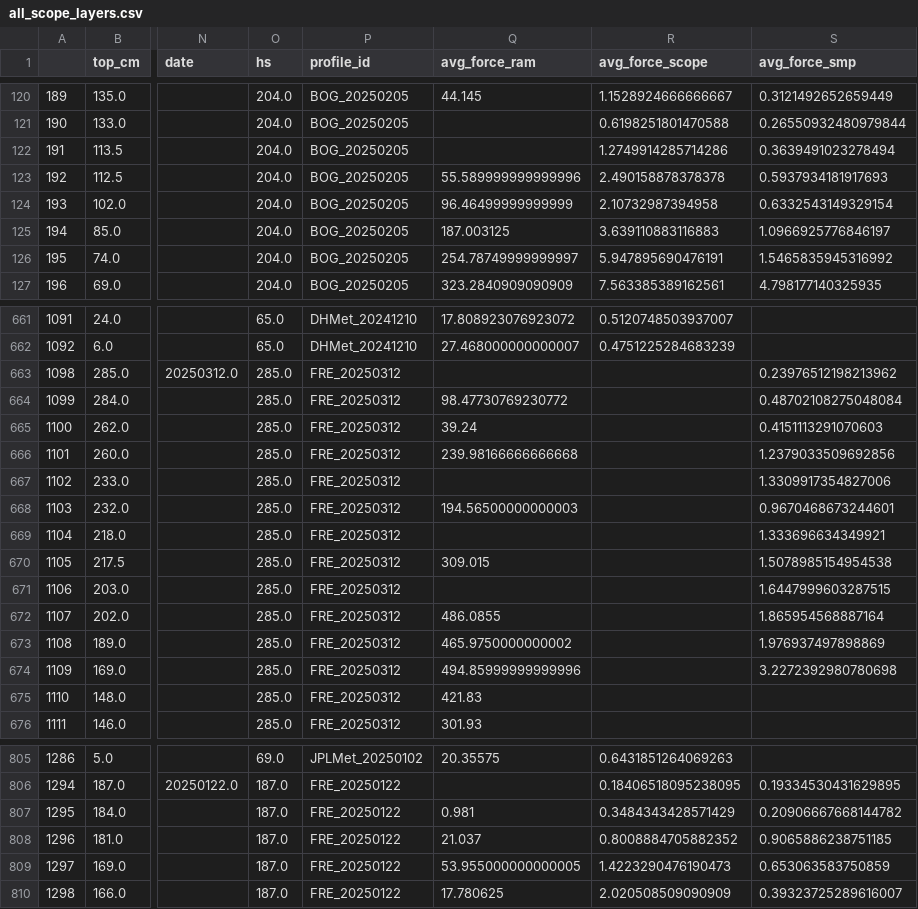
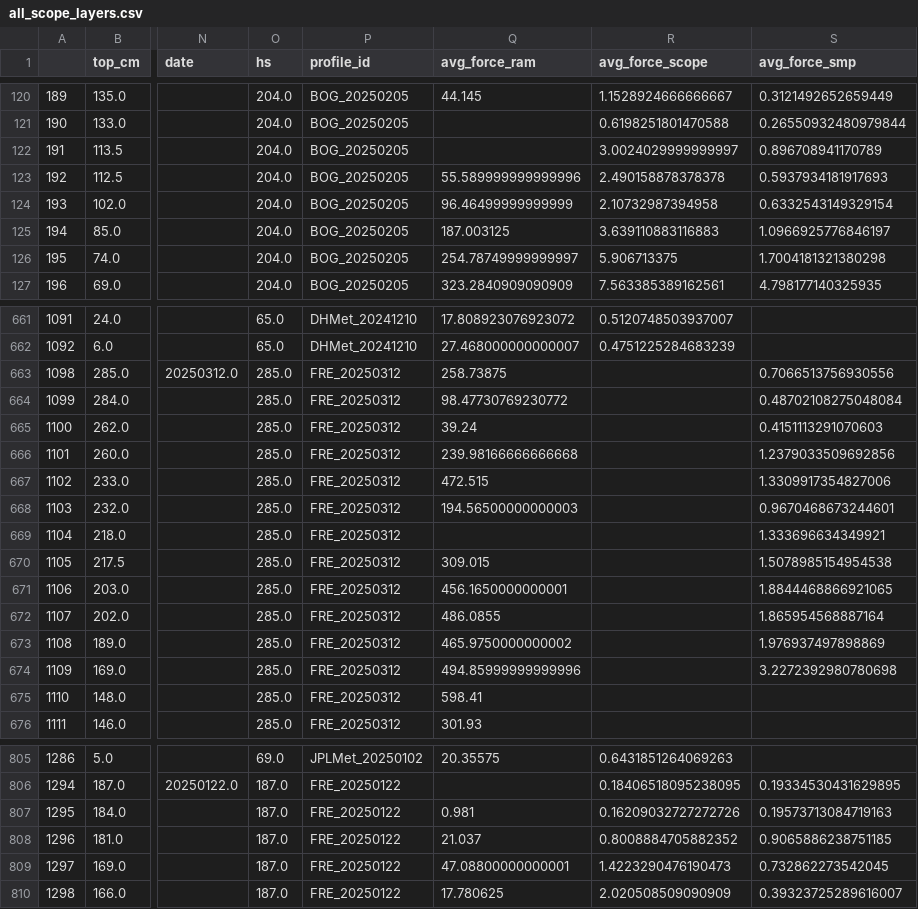
Before and after one commit to cdkane9/Penetrometer_Analysis, a CSV file: all_scope_layers.csv, drawn as a sheet; only a part is shown, gaps mark what is left out; the diff covers the shown part only; the diff names each change by its address in the sheet, - before the commit and + after, or states it on an @@ line.

```diff
--- a/all_scope_layers.csv
+++ b/all_scope_layers.csv
-R122 (avg_force_scope): 1.2749914285714286
+R122 (avg_force_scope): 3.0024029999999997
-S122 (avg_force_smp): 0.3639491023278494
+S122 (avg_force_smp): 0.896708941170789
-R126 (avg_force_scope): 5.947895690476191
+R126 (avg_force_scope): 5.906713375
-S126 (avg_force_smp): 1.5465835945316992
+S126 (avg_force_smp): 1.7004181321380298
-Q663 (avg_force_ram): (empty)
+Q663 (avg_force_ram): 258.73875
-S663 (avg_force_smp): 0.23976512198213962
+S663 (avg_force_smp): 0.7066513756930556
-Q667 (avg_force_ram): (empty)
+Q667 (avg_force_ram): 472.515
-Q671 (avg_force_ram): (empty)
+Q671 (avg_force_ram): 456.1650000000001
-S671 (avg_force_smp): 1.6447999603287515
+S671 (avg_force_smp): 1.8844468866921065
-Q675 (avg_force_ram): 421.83
+Q675 (avg_force_ram): 598.41
-R807 (avg_force_scope): 0.3484343428571429
+R807 (avg_force_scope): 0.16209032727272726
-S807 (avg_force_smp): 0.20906667668144782
+S807 (avg_force_smp): 0.19573713084719163
-Q809 (avg_force_ram): 53.955000000000005
+Q809 (avg_force_ram): 47.08800000000001
-S809 (avg_force_smp): 0.653063583750859
+S809 (avg_force_smp): 0.732862273542045
```
Also changed, not shown: 181 edited cells elsewhere in this file, all_ram_layers.csv, all_smp_layers.csv, 1 other file.
